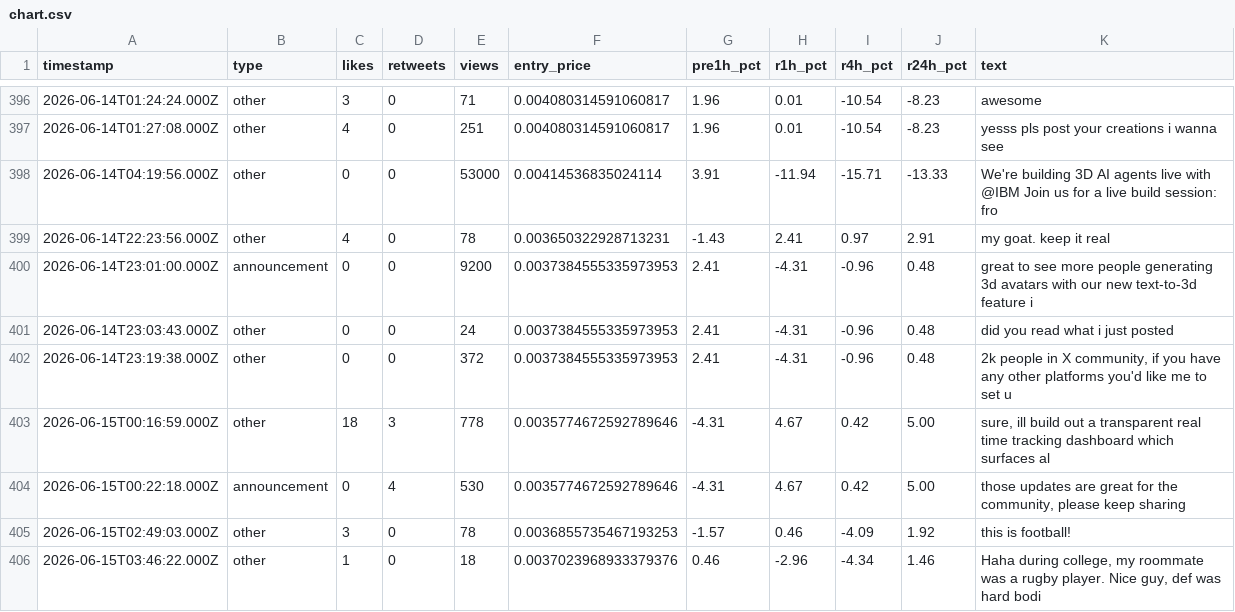
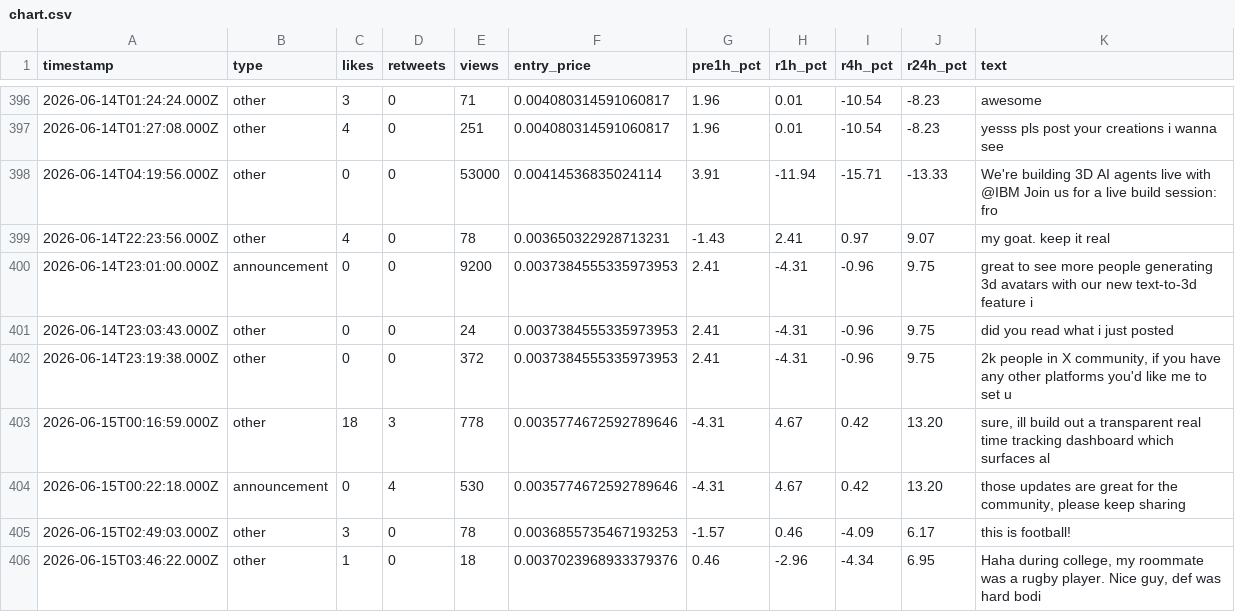
Before and after one commit to nirholas/tweet-price-charts, a CSV file: out/chart.csv, drawn as a sheet; only a part is shown, gaps mark what is left out.

```diff
--- a/out/chart.csv
+++ b/out/chart.csv
@@ -398,9 +398,9 @@ timestamp,type,likes,retweets,views,entry_price,pre1h_pct,r1h_pct,r4h_pct,r24h_p
 2026-06-14T04:19:56.000Z,other,0,0,53000,0.00414536835024114,3.91,-11.94,-15.71,-13.33,"We're building 3D AI agents live with @IBM Join us for a live build session: fro"
-2026-06-14T22:23:56.000Z,other,4,0,78,0.003650322928713231,-1.43,2.41,0.97,2.91,"my goat. keep it real"
-2026-06-14T23:01:00.000Z,announcement,0,0,9200,0.0037384555335973953,2.41,-4.31,-0.96,0.48,"great to see more people generating 3d avatars with our new text-to-3d feature i"
-2026-06-14T23:03:43.000Z,other,0,0,24,0.0037384555335973953,2.41,-4.31,-0.96,0.48,"did you read what i just posted"
-2026-06-14T23:19:38.000Z,other,0,0,372,0.0037384555335973953,2.41,-4.31,-0.96,0.48,"2k people in X community, if you have any other platforms you'd like me to set u"
-2026-06-15T00:16:59.000Z,other,18,3,778,0.0035774672592789646,-4.31,4.67,0.42,5.00,"sure, ill build out a transparent real time tracking dashboard which surfaces al"
-2026-06-15T00:22:18.000Z,announcement,0,4,530,0.0035774672592789646,-4.31,4.67,0.42,5.00,"those updates are great for the community, please keep sharing"
-2026-06-15T02:49:03.000Z,other,3,0,78,0.0036855735467193253,-1.57,0.46,-4.09,1.92,"this is football!"
-2026-06-15T03:46:22.000Z,other,1,0,18,0.0037023968933379376,0.46,-2.96,-4.34,1.46,"Haha during college, my roommate was a rugby player. Nice guy, def was hard bodi"
+2026-06-14T22:23:56.000Z,other,4,0,78,0.003650322928713231,-1.43,2.41,0.97,9.07,"my goat. keep it real"
+2026-06-14T23:01:00.000Z,announcement,0,0,9200,0.0037384555335973953,2.41,-4.31,-0.96,9.75,"great to see more people generating 3d avatars with our new text-to-3d feature i"
+2026-06-14T23:03:43.000Z,other,0,0,24,0.0037384555335973953,2.41,-4.31,-0.96,9.75,"did you read what i just posted"
+2026-06-14T23:19:38.000Z,other,0,0,372,0.0037384555335973953,2.41,-4.31,-0.96,9.75,"2k people in X community, if you have any other platforms you'd like me to set u"
+2026-06-15T00:16:59.000Z,other,18,3,778,0.0035774672592789646,-4.31,4.67,0.42,13.20,"sure, ill build out a transparent real time tracking dashboard which surfaces al"
+2026-06-15T00:22:18.000Z,announcement,0,4,530,0.0035774672592789646,-4.31,4.67,0.42,13.20,"those updates are great for the community, please keep sharing"
+2026-06-15T02:49:03.000Z,other,3,0,78,0.0036855735467193253,-1.57,0.46,-4.09,6.17,"this is football!"
+2026-06-15T03:46:22.000Z,other,1,0,18,0.0037023968933379376,0.46,-2.96,-4.34,6.95,"Haha during college, my roommate was a rugby player. Nice guy, def was hard bodi"
```
Also changed, not shown: 4 other files.
